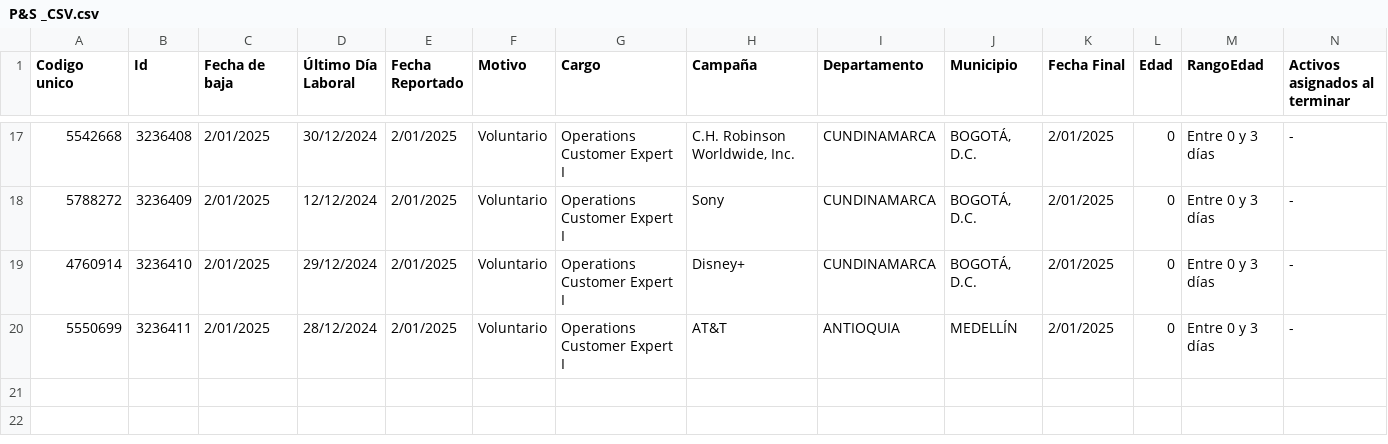
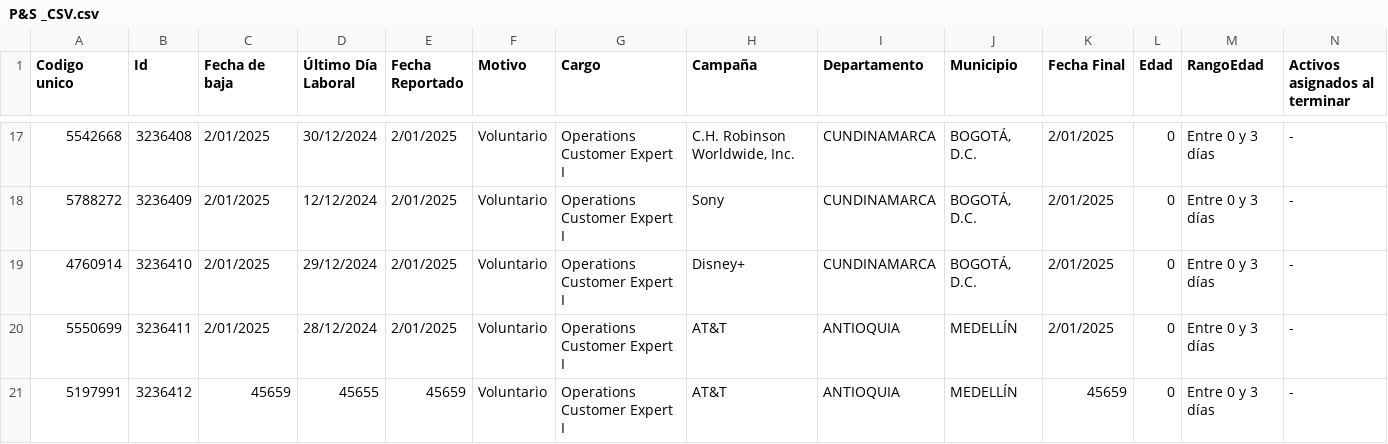
Before and after one commit to Angiensanchezm-jpg/bi-proyecto-equipo-AngieSanchez-507232753-JuanaSotomayor-507232708, a CSV file: datos/muestras/P&S _CSV.csv, drawn as a sheet; only a part is shown, gaps mark what is left out; rows hold the shown columns only; the diff names each change by its address in the sheet, - before the commit and + after, or states it on an @@ line.

Commit message:
Add files via upload

```diff
--- a/datos/muestras/P&S _CSV.csv
+++ b/datos/muestras/P&S _CSV.csv
+row 21: 5197991 | 3236412 | 45659 | 45655 | 45659 | Voluntario | Operations Customer Expert I | AT&T | ANTIOQUIA | MEDELLÍN | 45659 | 0 | Entre 0 y 3 días | -
```
